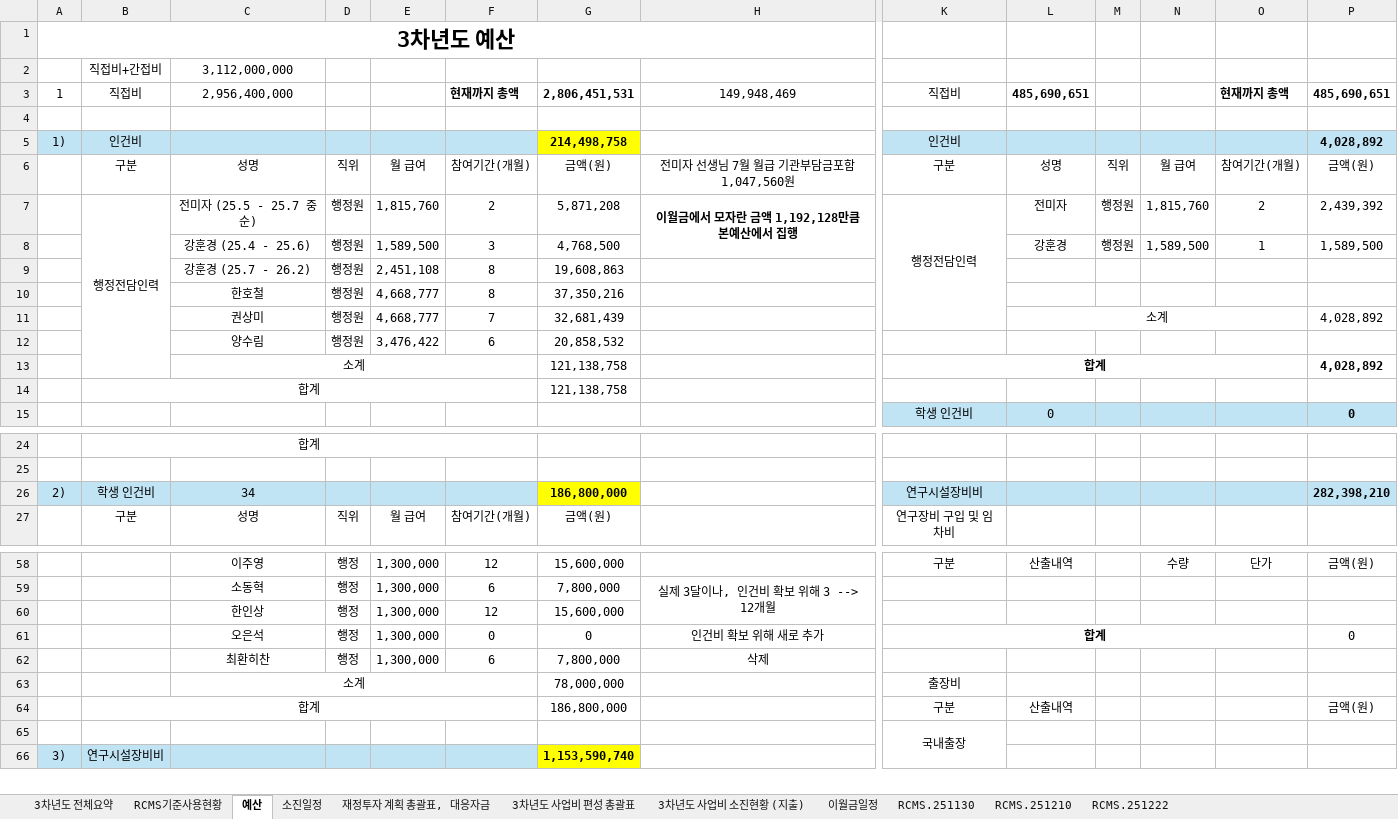
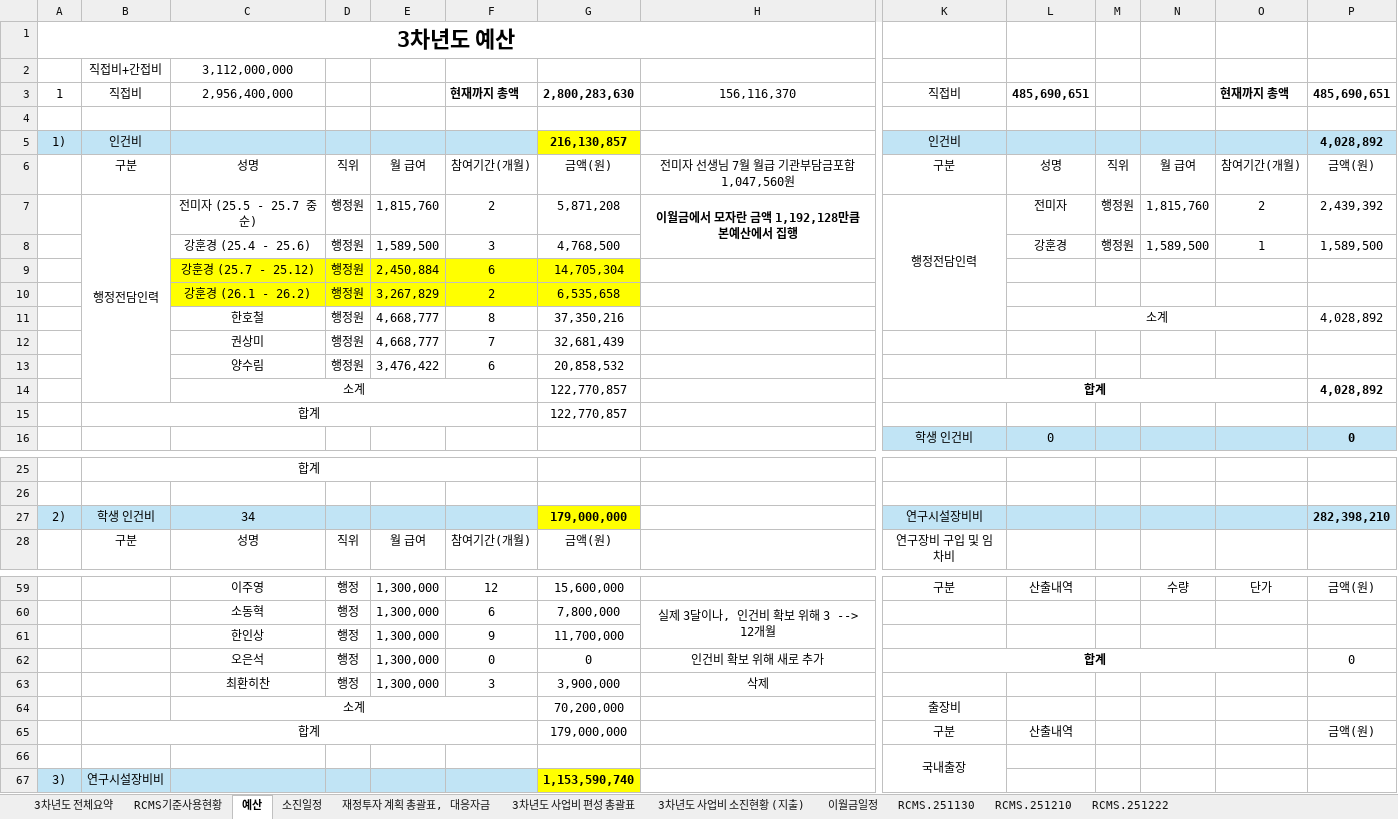
Before and after one commit to vectorcont62-dev/SSSU-third, an Excel workbook: 3차년도예산_31.12억.xlsx, sheet 예산, drawn as a sheet; only a part is shown, gaps mark what is left out; values as stored, in another font and other column widths than the file's, no borders; charts and pictures not drawn; removed rows and columns are numbered as before the commit, all else as after; rows hold the shown columns only; the diff names each change by its address in the sheet, - before the commit and + after, or states it on an @@ line.

```diff
--- a/3차년도예산_31.12억.xlsx (sheet 예산)
+++ b/3차년도예산_31.12억.xlsx (sheet 예산)
-G3: 2,806,451,531
+G3: 2,800,283,630
-H3: 149,948,469
+H3: 156,116,370
-G5: 214,498,758
+G5: 216,130,857
-K7:K11 merged
+K7:K11 merged
-row 9:  |  | 강훈경 (25.7 - 26.2) | 행정원 | 2,451,108 | 8 | 19,608,863
+row 9:  |  | 강훈경 (25.7 - 25.12) | 행정원 | 2,450,884 | 6 | 14,705,304
+row 10:  |  | 강훈경 (26.1 - 26.2) | 행정원 | 3,267,829 | 2 | 6,535,658
-L11: (empty)
+L11: 소계
+L11:O11 merged
-P11: (empty)
+P11: 4,028,892
-L12: 소계
+L12: (empty)
-L11:O11 merged
-P12: 4,028,892
+P12: (empty)
-G14:G15: 121,138,758
+G14:G15: 122,770,857
-G27: 186,800,000
+G27: 179,000,000
-F61: 12
+F61: 9
-G61: 15,600,000
+G61: 11,700,000
-F63: 6
+F63: 3
-G63: 7,800,000
+G63: 3,900,000
-G64: 78,000,000
+G64: 70,200,000
-G65: 186,800,000
+G65: 179,000,000
```
Also changed, not shown: sheet RCMS.251222, sheet 소진일정, sheet 3차년도 전체요약, sheet 재정투자 계획 총괄표, 대응자금, sheet 3차년도 사업비 편성 총괄표, sheet 3차년도 사업비 소진현황 (지출), 1 more sheet, formulas that keep their value, charts or pictures, 1 other file.
